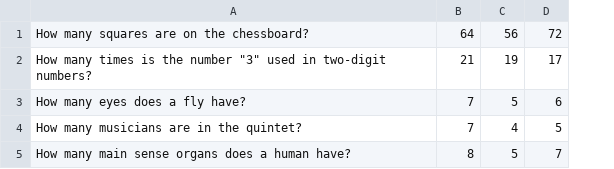
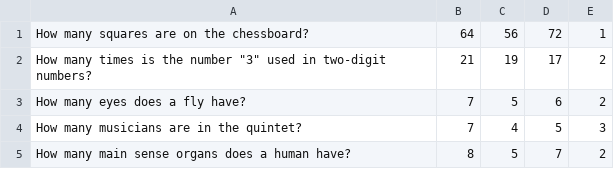
Before and after one commit to BandicootSt/2023-01-otus-spring-strelkov, a CSV file: otus-homework/src/main/resources/questions.csv, drawn as a sheet; the diff names each change by its address in the sheet, - before the commit and + after, or states it on an @@ line.

Commit message:
Strelkov, otus-spring-2023-01, first homework - refactoring

```diff
--- a/otus-homework/src/main/resources/questions.csv
+++ b/otus-homework/src/main/resources/questions.csv
+column E, rows 1-5: 1 | 2 | 2 | 3 | 2
```
Also changed, not shown: 12 other files.
